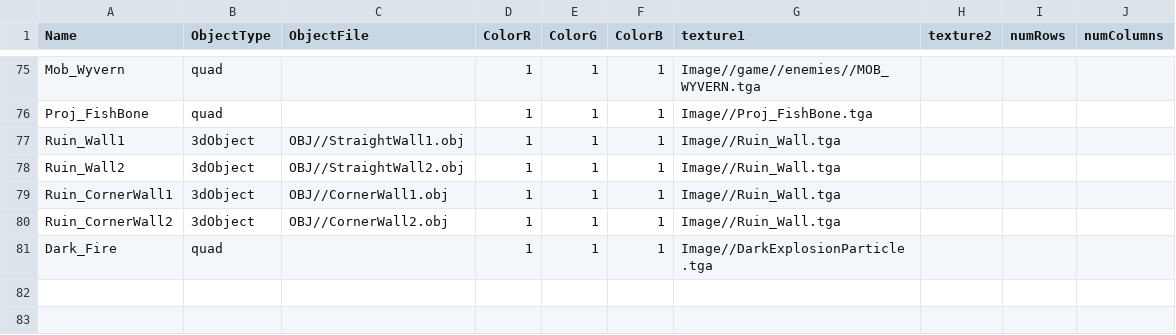
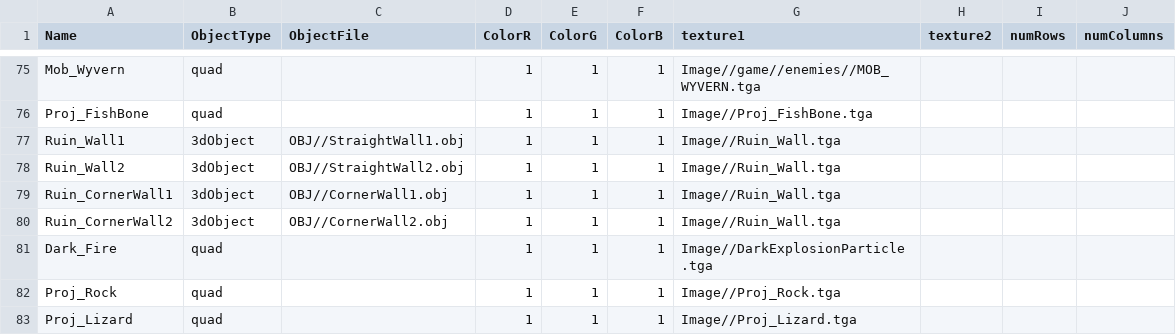
Before and after one commit to HalcionCyanide/SP3_T14N, a CSV file: Base/DrivenFiles/MeshDriven.csv, drawn as a sheet; only a part is shown, gaps mark what is left out; the diff names each change by its address in the sheet, - before the commit and + after, or states it on an @@ line.

Commit message:
Still doing enemy data.

```diff
--- a/Base/DrivenFiles/MeshDriven.csv
+++ b/Base/DrivenFiles/MeshDriven.csv
+row 82: Proj_Rock | quad |  | 1 | 1 | 1 | Image//Proj_Rock.tga
+row 83: Proj_Lizard | quad |  | 1 | 1 | 1 | Image//Proj_Lizard.tga
```
Also changed, not shown: Base/DrivenFiles/EnemyData.csv, 3 other files.
